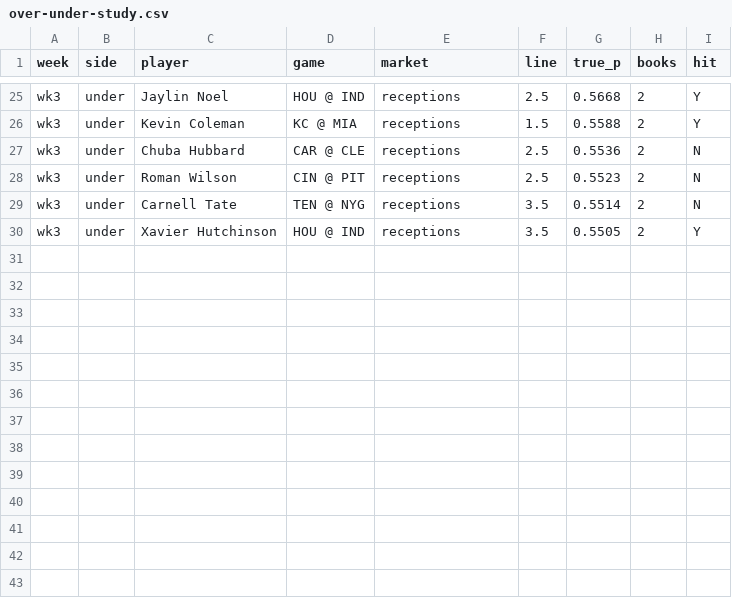
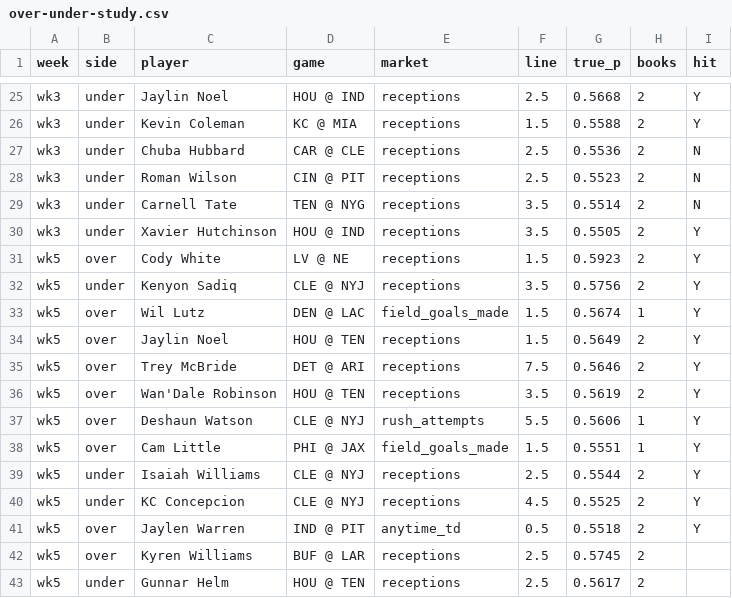
Before and after one commit to SuhasK14/Odds-Search, a CSV file: seasons/2026-nfl/over-under-study.csv, drawn as a sheet; only a part is shown, gaps mark what is left out; the diff names each change by its address in the sheet, - before the commit and + after, or states it on an @@ line.

```diff
--- a/seasons/2026-nfl/over-under-study.csv
+++ b/seasons/2026-nfl/over-under-study.csv
+row 31: wk5 | over | Cody White | LV @ NE | receptions | 1.5 | 0.5923 | 2 | Y
+row 32: wk5 | under | Kenyon Sadiq | CLE @ NYJ | receptions | 3.5 | 0.5756 | 2 | Y
+row 33: wk5 | over | Wil Lutz | DEN @ LAC | field_goals_made | 1.5 | 0.5674 | 1 | Y
+row 34: wk5 | over | Jaylin Noel | HOU @ TEN | receptions | 1.5 | 0.5649 | 2 | Y
+row 35: wk5 | over | Trey McBride | DET @ ARI | receptions | 7.5 | 0.5646 | 2 | Y
+row 36: wk5 | over | Wan'Dale Robinson | HOU @ TEN | receptions | 3.5 | 0.5619 | 2 | Y
+row 37: wk5 | over | Deshaun Watson | CLE @ NYJ | rush_attempts | 5.5 | 0.5606 | 1 | Y
+row 38: wk5 | over | Cam Little | PHI @ JAX | field_goals_made | 1.5 | 0.5551 | 1 | Y
+row 39: wk5 | under | Isaiah Williams | CLE @ NYJ | receptions | 2.5 | 0.5544 | 2 | Y
+row 40: wk5 | under | KC Concepcion | CLE @ NYJ | receptions | 4.5 | 0.5525 | 2 | Y
+row 41: wk5 | over | Jaylen Warren | IND @ PIT | anytime_td | 0.5 | 0.5518 | 2 | Y
+row 42: wk5 | over | Kyren Williams | BUF @ LAR | receptions | 2.5 | 0.5745 | 2
+row 43: wk5 | under | Gunnar Helm | HOU @ TEN | receptions | 2.5 | 0.5617 | 2
```
Also changed, not shown: 1 other file.
